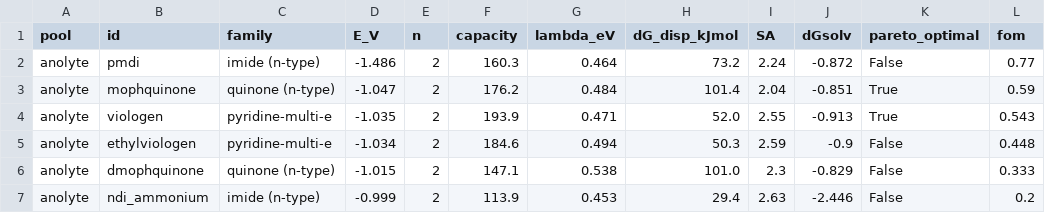
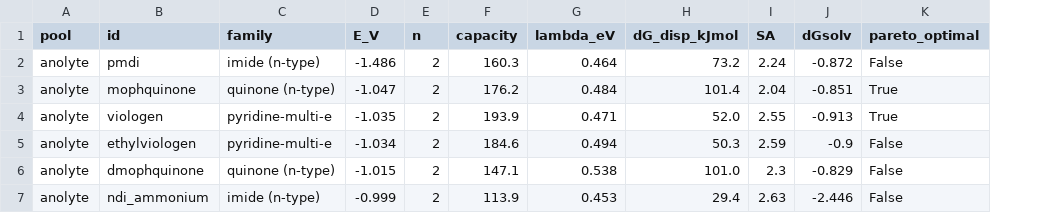
Before and after one commit to Ray16/RTFB-materials-research, a CSV file: results/pareto_shortlist.csv, drawn as a sheet; the diff names each change by its address in the sheet, - before the commit and + after, or states it on an @@ line.

Commit message:
Remove FoM scalarization from Pareto engine, deck, and shortlist CSV
The weighted-sum figure of merit was misleading: (a) arbitrary weights
(0.3/0.3/0.2/0.2), (b) sigma-blind so it disagrees with the sigma-aware front (pmdi
tops FoM yet is dominated), (c) pool-relative min-max normalization, so it silently
rescaled when the candidate set changed (11 -> 6 re-point). The sigma-aware Pareto front
+ raw axes are the principled output.

- pareto.py: drop FOM_WEIGHTS and _fom(); order each pool by its primary axis (voltage);
  keep the Pareto-optimal flag. Docstring explains why there is no scalarized score.
- pareto_shortlist.csv: drop the fom column.
- slides: drop the FoM column from the scorecard table (order by E_an), reword the
  sigma-aware caveat (pmdi = best voltage, not 'top FoM'), and replace the 'pair front
  with a figure of merit' bullet with 'read the front against the raw axes'.

```diff
--- a/results/pareto_shortlist.csv
+++ b/results/pareto_shortlist.csv
-column L (fom), rows 2-7: 0.77 | 0.59 | 0.543 | 0.448 | 0.333 | 0.2
```
Also changed, not shown: 3 other files.
